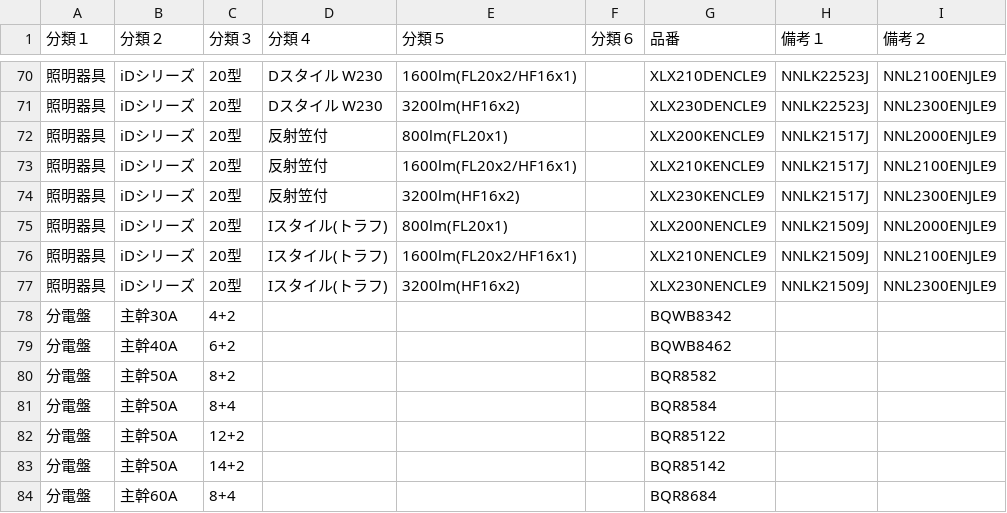
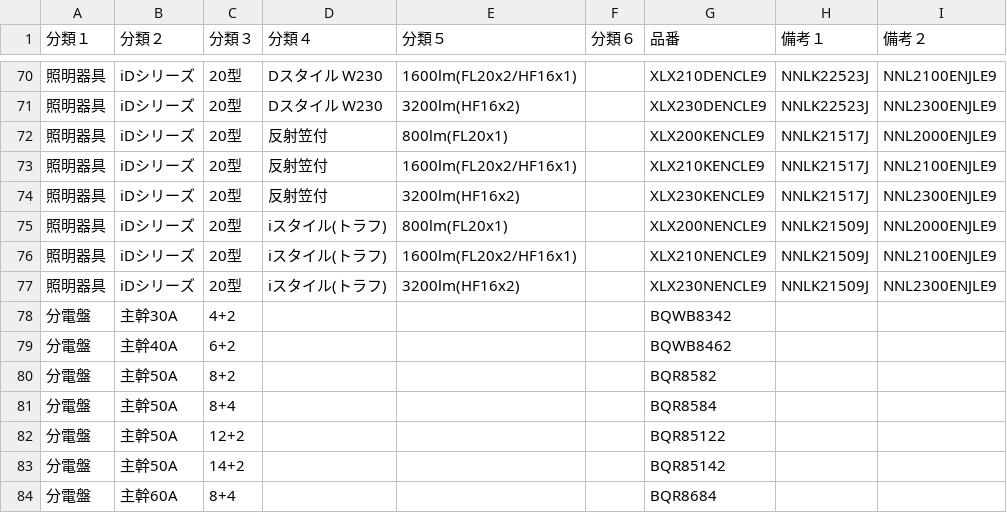
Before and after one commit to lkstr999/SHOJI, a CSV file: 商品マスタ.csv, drawn as a sheet; only a part is shown, gaps mark what is left out.

Commit message:
Add files via upload

```diff
--- a/商品マスタ.csv
+++ b/商品マスタ.csv
@@ -74,5 +74,5 @@
 照明器具,iDシリーズ,20型,反射笠付,3200lm(HF16x2),,XLX230KENCLE9,NNLK21517J,NNL2300ENJLE9
-照明器具,iDシリーズ,20型,Iスタイル(トラフ),800lm(FL20x1),,XLX200NENCLE9,NNLK21509J,NNL2000ENJLE9
-照明器具,iDシリーズ,20型,Iスタイル(トラフ),1600lm(FL20x2/HF16x1),,XLX210NENCLE9,NNLK21509J,NNL2100ENJLE9
-照明器具,iDシリーズ,20型,Iスタイル(トラフ),3200lm(HF16x2),,XLX230NENCLE9,NNLK21509J,NNL2300ENJLE9
+照明器具,iDシリーズ,20型,iスタイル(トラフ),800lm(FL20x1),,XLX200NENCLE9,NNLK21509J,NNL2000ENJLE9
+照明器具,iDシリーズ,20型,iスタイル(トラフ),1600lm(FL20x2/HF16x1),,XLX210NENCLE9,NNLK21509J,NNL2100ENJLE9
+照明器具,iDシリーズ,20型,iスタイル(トラフ),3200lm(HF16x2),,XLX230NENCLE9,NNLK21509J,NNL2300ENJLE9
 分電盤,主幹30A,4+2,,,,BQWB8342,,
```
